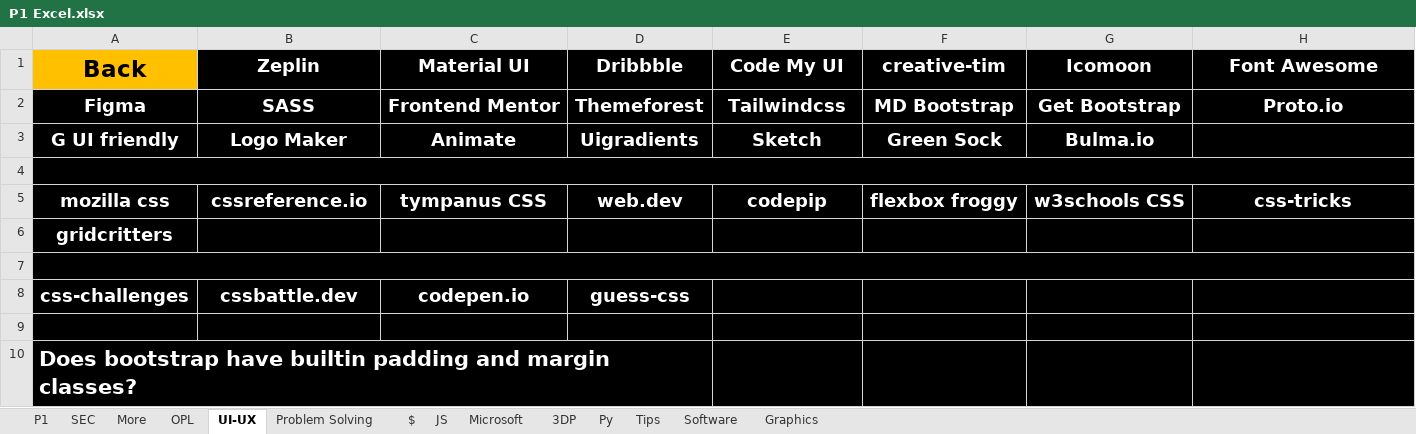
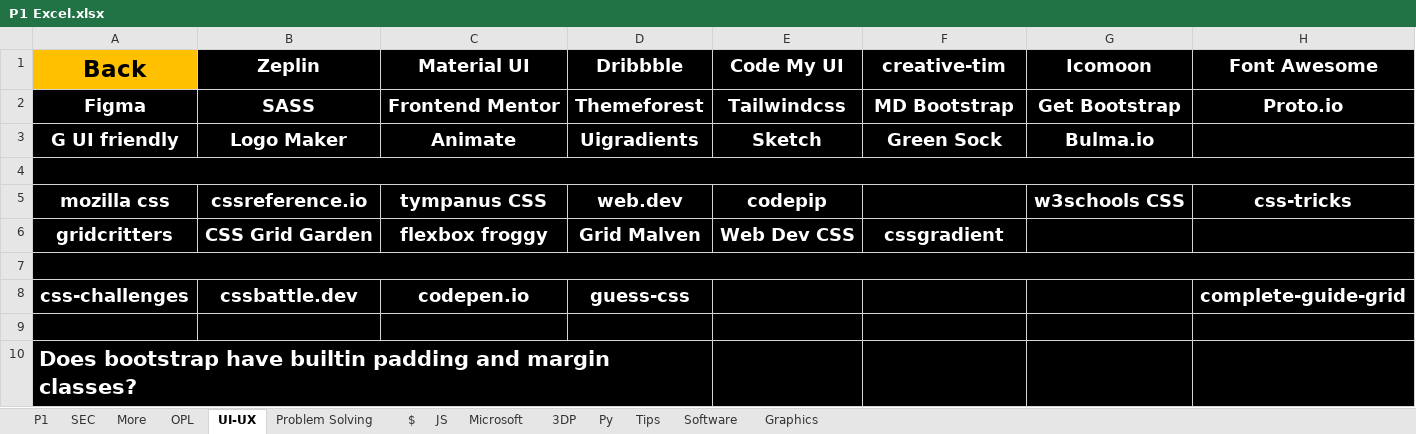
Before and after one commit to ibrahimahmed1998/QuickAccessv2, an Excel workbook: HTML/0 Excel SRC Files/P1 Excel.xlsx, sheet UI-UX, drawn as a sheet; values as stored, in another font and other column widths than the file's, no borders; the diff names each change by its address in the sheet, - before the commit and + after, or states it on an @@ line.

```diff
--- a/HTML/0 Excel SRC Files/P1 Excel.xlsx (sheet UI-UX)
+++ b/HTML/0 Excel SRC Files/P1 Excel.xlsx (sheet UI-UX)
-F5 (creative-tim): flexbox froggy
+F5 (creative-tim): (empty)
-B6 (Zeplin): (empty)
+B6 (Zeplin): CSS Grid Garden
-C6 (Material UI): (empty)
+C6 (Material UI): flexbox froggy
-D6 (Dribbble): (empty)
+D6 (Dribbble): Grid Malven
-E6 (Code My UI): (empty)
+E6 (Code My UI): Web Dev CSS
-F6 (creative-tim): (empty)
+F6 (creative-tim): cssgradient
-H8 (Font Awesome): (empty)
+H8 (Font Awesome): complete-guide-grid
```
Also changed, not shown: 3 other files.
